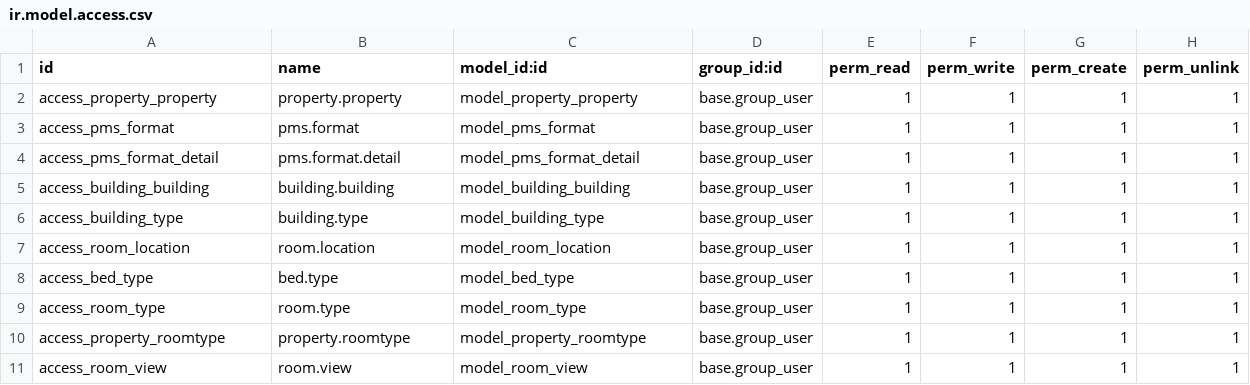
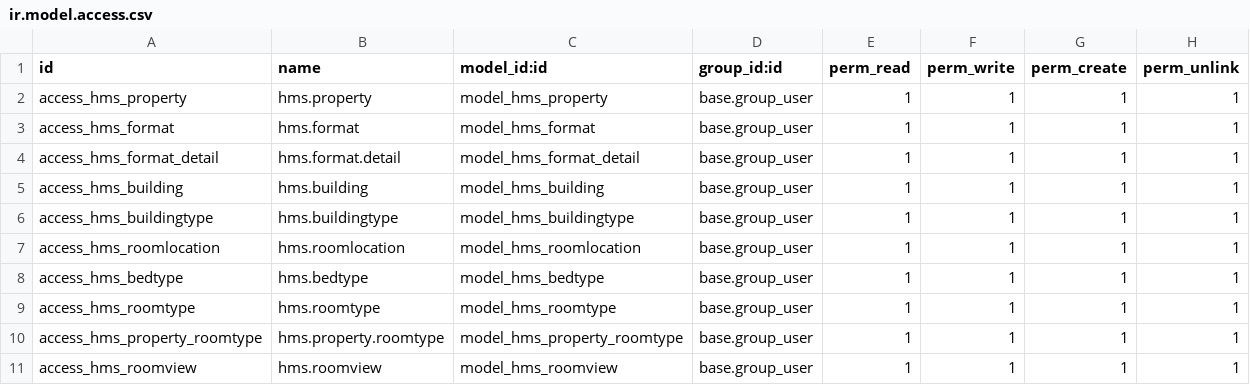
Before and after one commit to kaungmyatsoekms/hms-1, a CSV file: hms/security/ir.model.access.csv, drawn as a sheet; only a part is shown; the diff covers the shown part only.

```diff
--- a/hms/security/ir.model.access.csv
+++ b/hms/security/ir.model.access.csv
@@ -1,11 +1,11 @@
 id,name,model_id:id,group_id:id,perm_read,perm_write,perm_create,perm_unlink
-access_property_property,property.property,model_property_property,base.group_user,1,1,1,1
-access_pms_format,pms.format,model_pms_format,base.group_user,1,1,1,1
-access_pms_format_detail,pms.format.detail,model_pms_format_detail,base.group_user,1,1,1,1
-access_building_building,building.building,model_building_building,base.group_user,1,1,1,1
-access_building_type,building.type,model_building_type,base.group_user,1,1,1,1
-access_room_location,room.location,model_room_location,base.group_user,1,1,1,1
-access_bed_type,bed.type,model_bed_type,base.group_user,1,1,1,1
-access_room_type,room.type,model_room_type,base.group_user,1,1,1,1
-access_property_roomtype,property.roomtype,model_property_roomtype,base.group_user,1,1,1,1
-access_room_view,room.view,model_room_view,base.group_user,1,1,1,1
+access_hms_property,hms.property,model_hms_property,base.group_user,1,1,1,1
+access_hms_format,hms.format,model_hms_format,base.group_user,1,1,1,1
+access_hms_format_detail,hms.format.detail,model_hms_format_detail,base.group_user,1,1,1,1
+access_hms_building,hms.building,model_hms_building,base.group_user,1,1,1,1
+access_hms_buildingtype,hms.buildingtype,model_hms_buildingtype,base.group_user,1,1,1,1
+access_hms_roomlocation,hms.roomlocation,model_hms_roomlocation,base.group_user,1,1,1,1
+access_hms_bedtype,hms.bedtype,model_hms_bedtype,base.group_user,1,1,1,1
+access_hms_roomtype,hms.roomtype,model_hms_roomtype,base.group_user,1,1,1,1
+access_hms_property_roomtype,hms.property.roomtype,model_hms_property_roomtype,base.group_user,1,1,1,1
+access_hms_roomview,hms.roomview,model_hms_roomview,base.group_user,1,1,1,1
```
Also changed, not shown: 1 added row, 1 removed row, 1 moved row and 72 edited cells elsewhere in this file, 40 other files.
